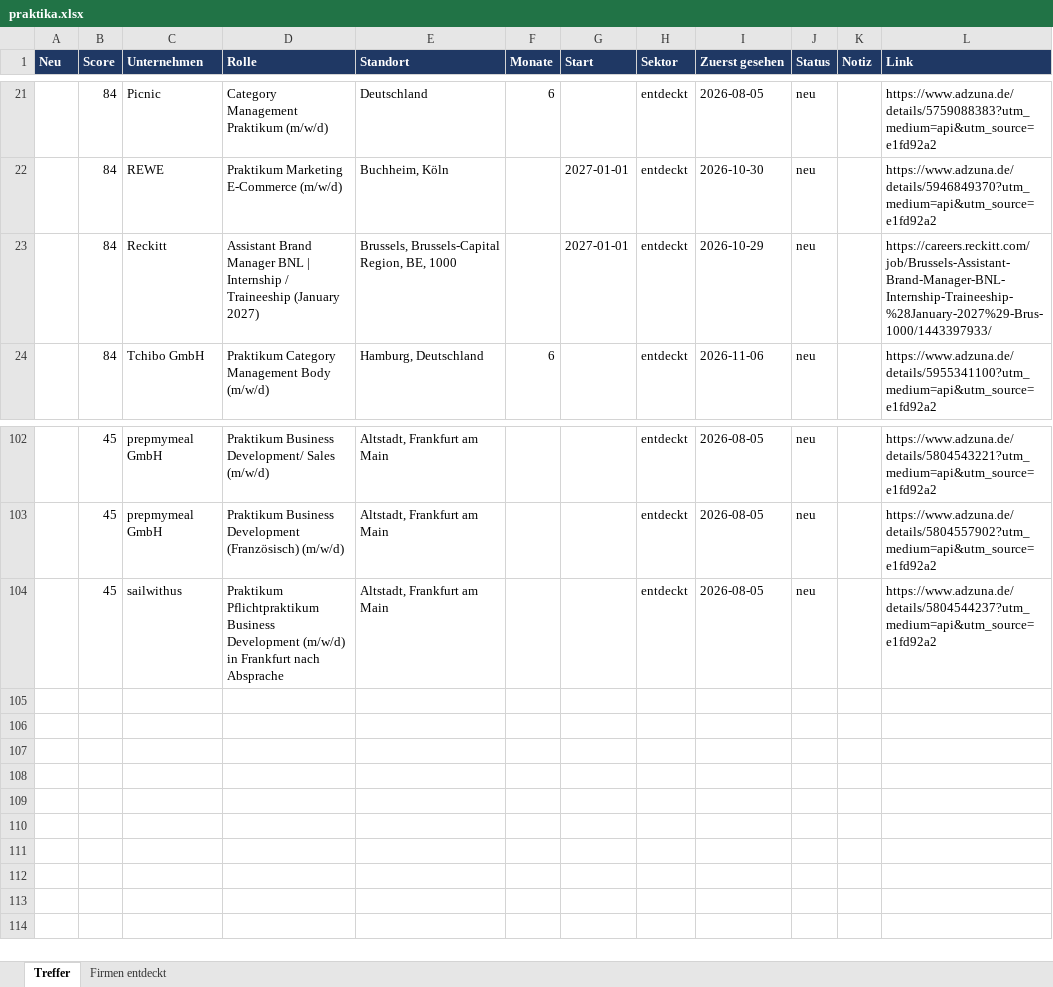
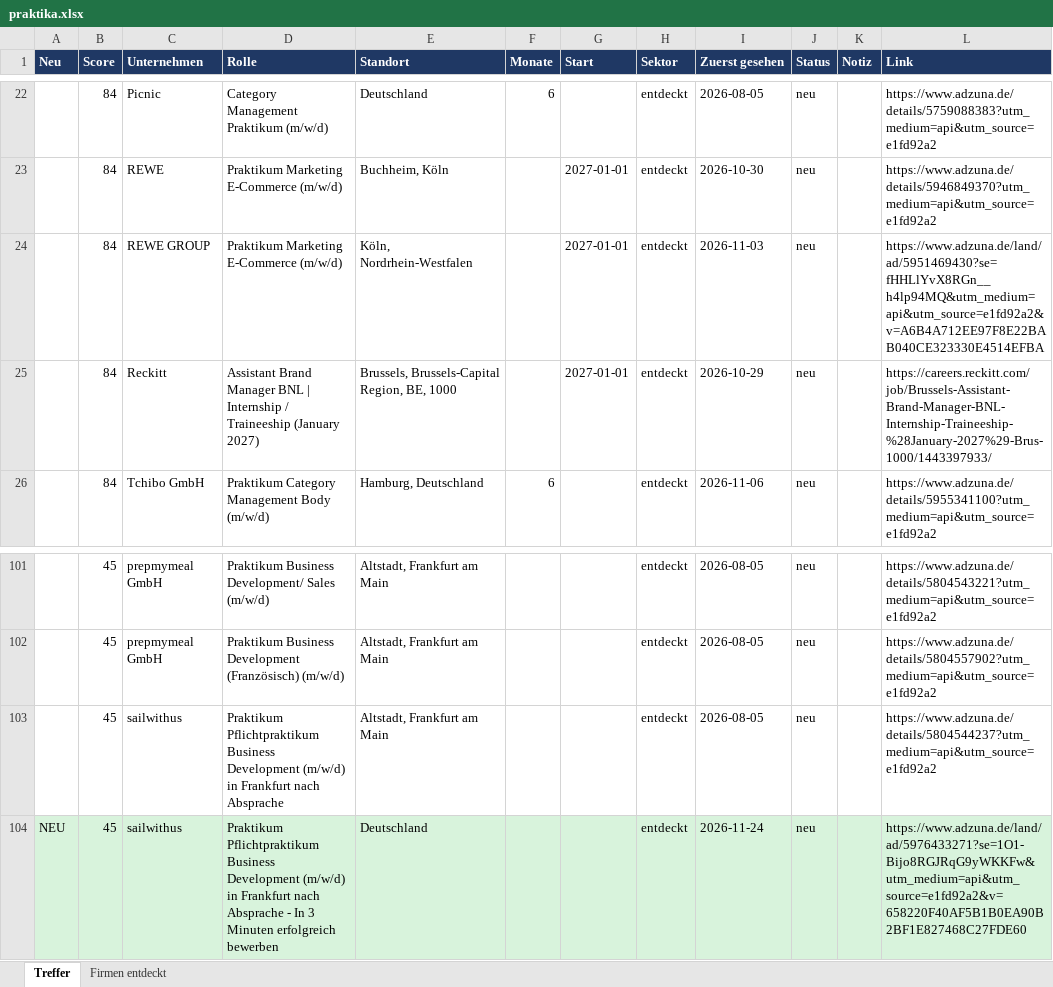
Before and after one commit to MathisKrug/Praktikum-Suchagent, an Excel workbook: docs/praktika.xlsx, sheet Treffer, drawn as a sheet; only a part is shown, gaps mark what is left out; values as stored, in another font and other column widths than the file's, no borders; the diff covers the shown part only; the diff names each change by its address in the sheet, - before the commit and + after, or states it on an @@ line.

```diff
--- a/docs/praktika.xlsx (sheet Treffer)
+++ b/docs/praktika.xlsx (sheet Treffer)
+row 24:  | 84 | REWE GROUP | Praktikum Marketing E-Commerce (m/w/d) | Köln, Nordrhein-Westfalen |  | 2027-01-01 | entdeckt | 2026-11-03 | neu |  | https://www.adzuna.de/land/ad/5951469430?se=fHHLlYvX8RGn__h4lp94MQ&utm_medium=api&utm_source=e1fd92a2&v=A6B4A712EE97F8E22BAB040CE323330E4514EFBA
+row 104: NEU | 45 | sailwithus | Praktikum Pflichtpraktikum Business Development (m/w/d) in Frankfurt nach Absprache - In 3 Minuten erfolgreich bewerben | Deutschland |  |  | entdeckt | 2026-11-24 | neu |  | https://www.adzuna.de/land/ad/5976433271?se=1O1-Bijo8RGJRqG9yWKKFw&utm_medium=api&utm_source=e1fd92a2&v=658220F40AF5B1B0EA90B2BF1E827468C27FDE60
```
Also changed, not shown: 4 added rows and 6 removed rows elsewhere in this sheet, sheet Firmen entdeckt, 2 other files.
